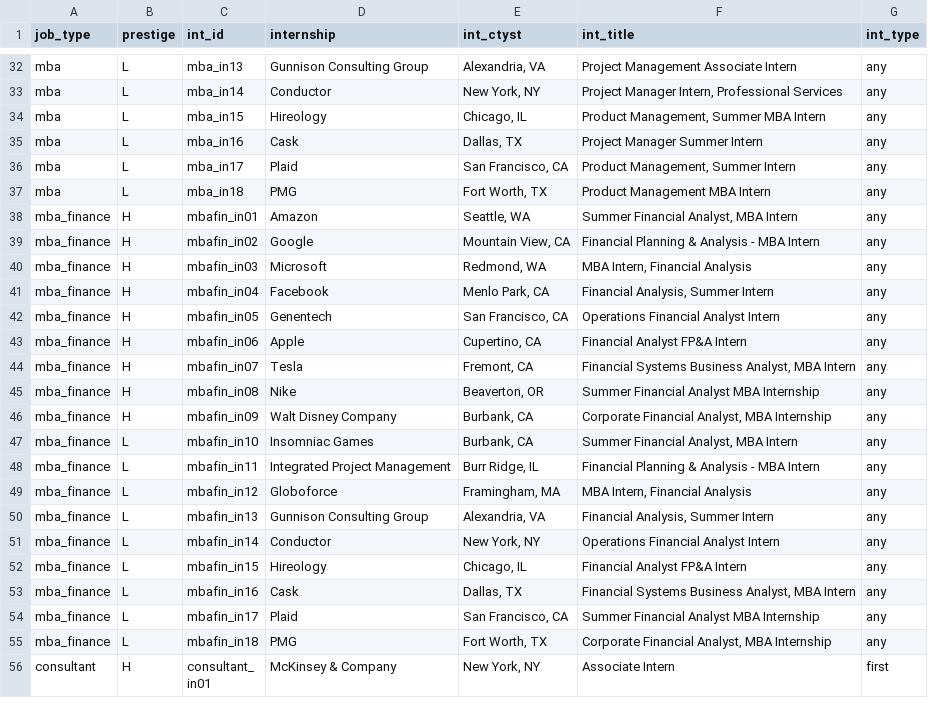
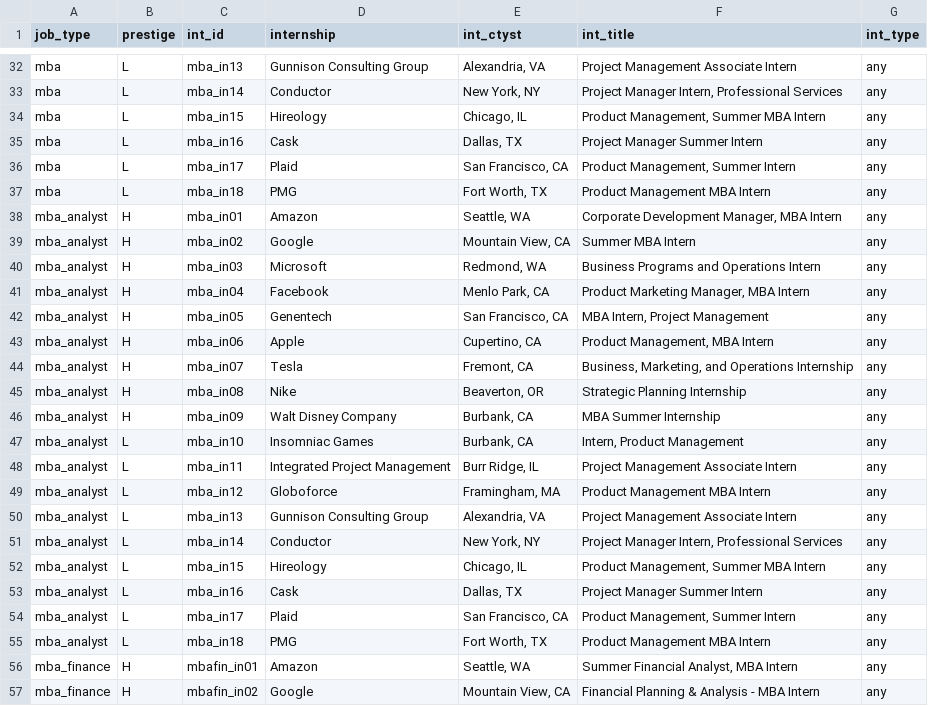
Before and after one commit to jmausolf/office_politics, a CSV file: keys/int_key.csv, drawn as a sheet; only a part is shown, gaps mark what is left out; the shorter side is filled out with more unchanged rows; the diff names each change by its address in the sheet, - before the commit and + after, or states it on an @@ line.

```diff
--- a/keys/int_key.csv
+++ b/keys/int_key.csv
+row 38: mba_analyst | H | mba_in01 | Amazon | Seattle, WA | Corporate Development Manager, MBA Intern | any
+row 39: mba_analyst | H | mba_in02 | Google | Mountain View, CA | Summer MBA Intern | any
+row 40: mba_analyst | H | mba_in03 | Microsoft | Redmond, WA | Business Programs and Operations Intern | any
+row 41: mba_analyst | H | mba_in04 | Facebook | Menlo Park, CA | Product Marketing Manager, MBA Intern | any
+row 42: mba_analyst | H | mba_in05 | Genentech | San Francisco, CA | MBA Intern, Project Management | any
+row 43: mba_analyst | H | mba_in06 | Apple | Cupertino, CA | Product Management, MBA Intern | any
+row 44: mba_analyst | H | mba_in07 | Tesla | Fremont, CA | Business, Marketing, and Operations Internship | any
+row 45: mba_analyst | H | mba_in08 | Nike | Beaverton, OR | Strategic Planning Internship | any
+row 46: mba_analyst | H | mba_in09 | Walt Disney Company | Burbank, CA | MBA Summer Internship | any
+row 47: mba_analyst | L | mba_in10 | Insomniac Games | Burbank, CA | Intern, Product Management | any
+row 48: mba_analyst | L | mba_in11 | Integrated Project Management | Burr Ridge, IL | Project Management Associate Intern | any
+row 49: mba_analyst | L | mba_in12 | Globoforce | Framingham, MA | Product Management MBA Intern | any
+row 50: mba_analyst | L | mba_in13 | Gunnison Consulting Group | Alexandria, VA | Project Management Associate Intern | any
+row 51: mba_analyst | L | mba_in14 | Conductor | New York, NY | Project Manager Intern, Professional Services | any
+row 52: mba_analyst | L | mba_in15 | Hireology | Chicago, IL | Product Management, Summer MBA Intern | any
+row 53: mba_analyst | L | mba_in16 | Cask | Dallas, TX | Project Manager Summer Intern | any
+row 54: mba_analyst | L | mba_in17 | Plaid | San Francisco, CA | Product Management, Summer Intern | any
+row 55: mba_analyst | L | mba_in18 | PMG | Fort Worth, TX | Product Management MBA Intern | any
```
Also changed, not shown: experiment_test.csv, keys/ga_school_key.csv, 6 other files.
